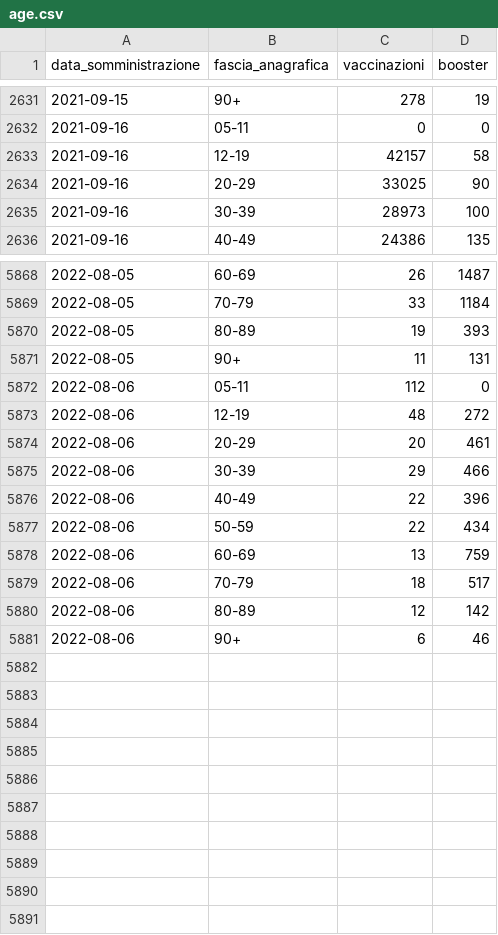
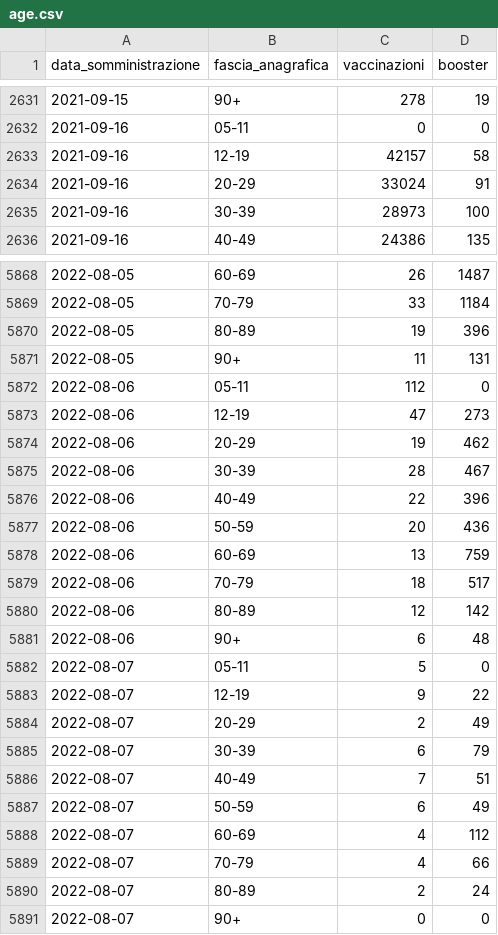
Before and after one commit to floatingpurr/ita-vax-analytics, a CSV file: data/00_ciclo_primario_e_booster/giorno/age.csv, drawn as a sheet; only a part is shown, gaps mark what is left out; the diff covers the shown part only.

```diff
--- a/data/00_ciclo_primario_e_booster/giorno/age.csv
+++ b/data/00_ciclo_primario_e_booster/giorno/age.csv
@@ -2633,3 +2633,3 @@ data_somministrazione,fascia_anagrafica,vaccinazioni,booster
 2021-09-16,12-19,42157,58
-2021-09-16,20-29,33025,90
+2021-09-16,20-29,33024,91
 2021-09-16,30-39,28973,100
@@ -5869,10 +5869,10 @@ data_somministrazione,fascia_anagrafica,vaccinazioni,booster
 2022-08-05,70-79,33,1184
-2022-08-05,80-89,19,393
+2022-08-05,80-89,19,396
 2022-08-05,90+,11,131
 2022-08-06,05-11,112,0
-2022-08-06,12-19,48,272
-2022-08-06,20-29,20,461
-2022-08-06,30-39,29,466
+2022-08-06,12-19,47,273
+2022-08-06,20-29,19,462
+2022-08-06,30-39,28,467
 2022-08-06,40-49,22,396
-2022-08-06,50-59,22,434
+2022-08-06,50-59,20,436
 2022-08-06,60-69,13,759
@@ -5880,2 +5880,12 @@ data_somministrazione,fascia_anagrafica,vaccinazioni,booster
 2022-08-06,80-89,12,142
-2022-08-06,90+,6,46
+2022-08-06,90+,6,48
+2022-08-07,05-11,5,0
+2022-08-07,12-19,9,22
+2022-08-07,20-29,2,49
+2022-08-07,30-39,6,79
+2022-08-07,40-49,7,51
+2022-08-07,50-59,6,49
+2022-08-07,60-69,4,112
+2022-08-07,70-79,4,66
+2022-08-07,80-89,2,24
+2022-08-07,90+,0,0
```
Also changed, not shown: 78 edited cells elsewhere in this file, data/00_ciclo_primario_e_booster/giorno/area.csv, data/00_ciclo_primario_e_booster/giorno_cumulativo/age.csv, 11 other files.
